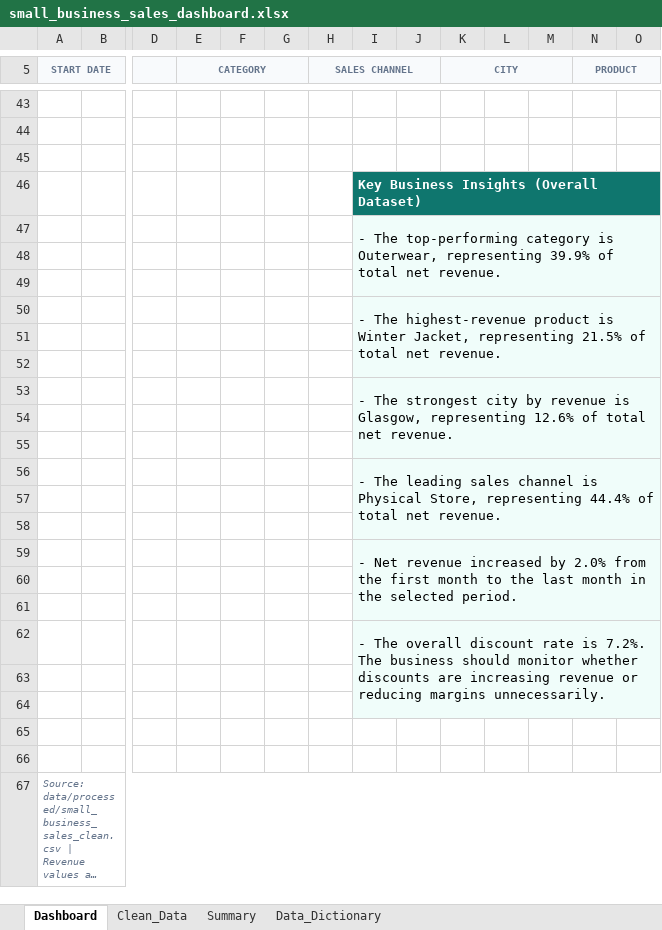
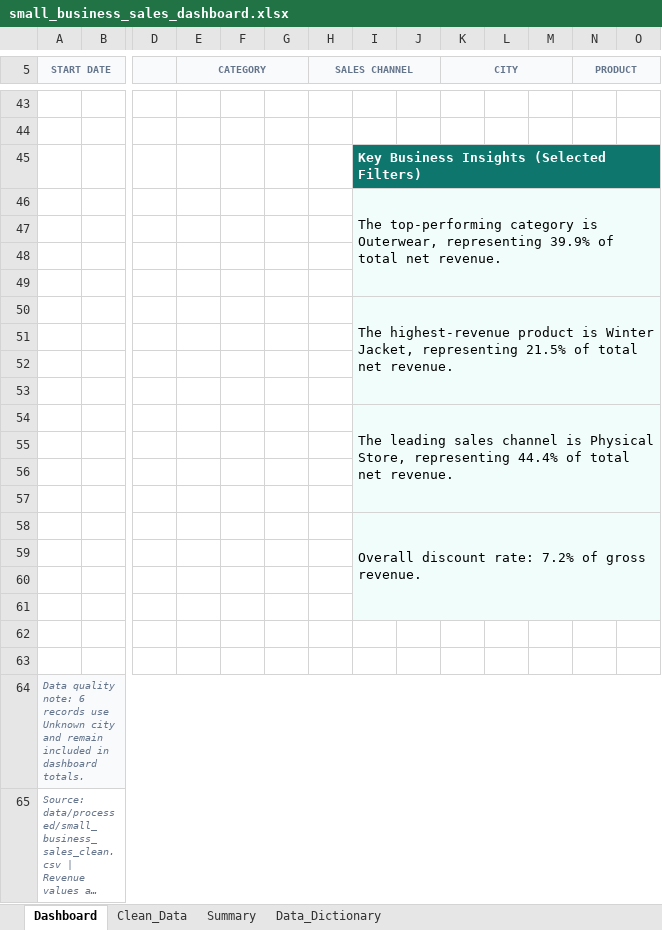
Before and after one commit to JoalysonLima/small-business-sales-analysis, an Excel workbook: reports/excel/small_business_sales_dashboard.xlsx, sheet Dashboard, drawn as a sheet; only a part is shown, gaps mark what is left out; long unchanged cells end in …; values as stored, in another font and other column widths than the file's, no borders; charts and pictures and conditional formats not drawn; removed rows and columns are numbered as before the commit, all else as after; rows hold the shown columns only; the diff covers the shown part only; the diff names each change by its address in the sheet, - before the commit and + after, or states it on an @@ line.

Commit message:
Improve Excel dashboard filters, layout, and dynamic insights.

```diff
--- a/reports/excel/small_business_sales_dashboard.xlsx (sheet Dashboard)
+++ b/reports/excel/small_business_sales_dashboard.xlsx (sheet Dashboard)
-row 45: (empty)
-I45: Key Business Insights (Overall Dataset)
+I45: Key Business Insights (Selected Filters)
-I46: - The top-performing…
+I46: The top-performing…
+row 49: (empty)
-I50: - The highest-revenue…
+I50: The highest-revenue…
+row 53: (empty)
-I54: - The strongest city by revenue is Glasgow, representing 12.6% of total…
+I54: The leading sales channel is Physical Store, representing 44.4% of total…
-I53:O55 merged
+I54:O57 merged
-row 56:  |  |  |  |  |  |  | - The leading sales channel is Physical Store, representing 44.4% of total net revenue.
-row 58: (empty)
-I58: - Net revenue increased by 2.0% from the first month to the last month in the selected period.
+I58: Overall discount rate: 7.2% of gross revenue.
-I59:O61 merged
+I58:O61 merged
-row 60: (empty)
-row 61: (empty)
-row 62:  |  |  |  |  |  |  | - The overall discount rate is 7.2%. The business should monitor whether discounts are increasing revenue or reducing margins unnecessarily.
-I61:O61 fill: none
+I61:O61 fill: #F0FDFA
+row 63: (empty)
+row 64: Data quality note: 6 records use Unknown city and remain included in dashboard totals.
```
Also changed, not shown: 2 edited cells elsewhere in this sheet, sheet Summary, charts or pictures, 2 other files.
